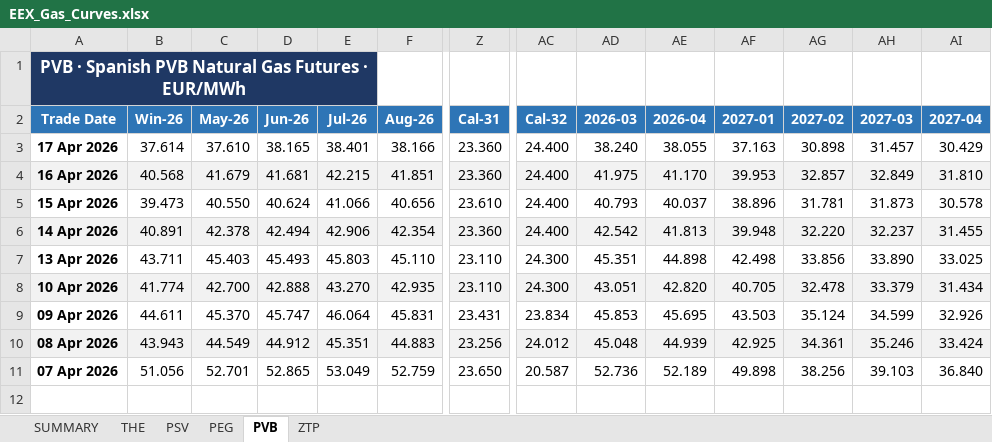
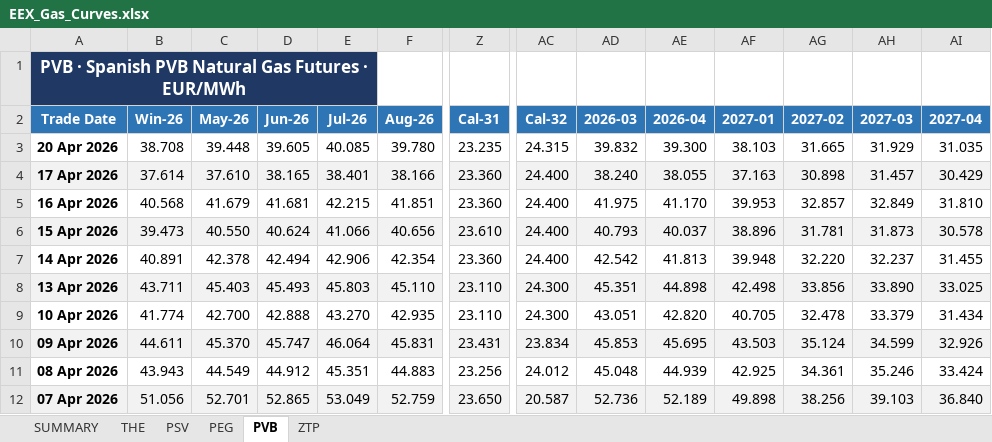
Before and after one commit to ibra26-gif/LNG-TradeOS, an Excel workbook: data/EEX_Gas_Curves.xlsx, sheet PVB, drawn as a sheet; only a part is shown, gaps mark what is left out; values as stored, in another font and other column widths than the file's, no borders; addresses are those after the commit; rows hold the shown columns only; the diff covers the shown part only; the diff names each change by its address in the sheet, - before the commit and + after, or states it on an @@ line.

```diff
--- a/data/EEX_Gas_Curves.xlsx (sheet PVB)
+++ b/data/EEX_Gas_Curves.xlsx (sheet PVB)
+row 3: 20 Apr 2026 | 38.708 | 39.448 | 39.605 | 40.085 | 39.780 | 23.235 | 24.315 | 39.832 | 39.300 | 38.103 | 31.665 | 31.929 | 31.035
-A4:AI4 fill: none
+A4:AI4 fill: #F2F2F2
-A5:AI5 fill: #F2F2F2
+A5:AI5 fill: none
-A6:AI6 fill: none
+A6:AI6 fill: #F2F2F2
-A7:AI7 fill: #F2F2F2
+A7:AI7 fill: none
-A8:AI8 fill: none
+A8:AI8 fill: #F2F2F2
-A9:AI9 fill: #F2F2F2
+A9:AI9 fill: none
-A10:AI10 fill: none
+A10:AI10 fill: #F2F2F2
-A11:AI11 fill: #F2F2F2
+A11:AI11 fill: none
-A12:AI12 fill: none
+A12:AI12 fill: #F2F2F2
```
Also changed, not shown: cell formats elsewhere in this sheet, sheet PEG, sheet THE, sheet PSV, sheet ZTP, sheet SUMMARY.
